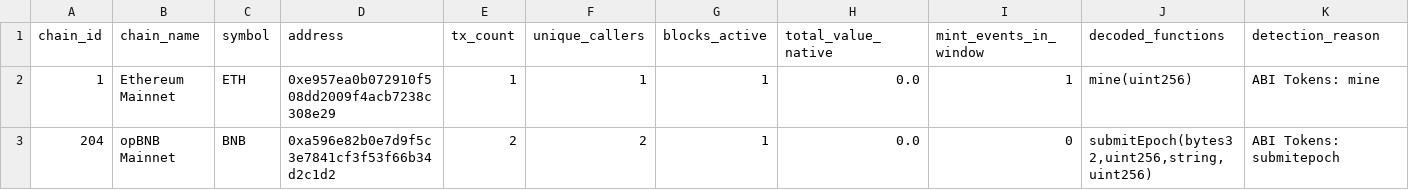
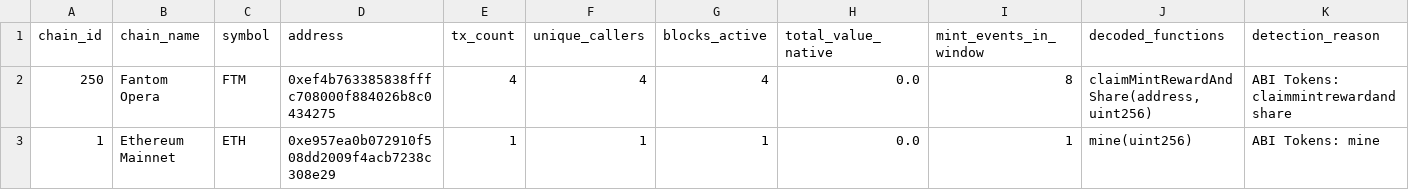
Before and after one commit to elyousfired/omnirpc-mining-arbitrage, a CSV file: onchain_mining_candidates.csv, drawn as a sheet.

```diff
--- a/onchain_mining_candidates.csv
+++ b/onchain_mining_candidates.csv
@@ -1,3 +1,3 @@
 chain_id,chain_name,symbol,address,tx_count,unique_callers,blocks_active,total_value_native,mint_events_in_window,decoded_functions,detection_reason
+250,Fantom Opera,FTM,0xef4b763385838fffc708000f884026b8c0434275,4,4,4,0.0,8,"claimMintRewardAndShare(address,uint256)",ABI Tokens: claimmintrewardandshare
 1,Ethereum Mainnet,ETH,0xe957ea0b072910f508dd2009f4acb7238c308e29,1,1,1,0.0,1,mine(uint256),ABI Tokens: mine
-204,opBNB Mainnet,BNB,0xa596e82b0e7d9f5c3e7841cf3f53f66b34d2c1d2,2,2,1,0.0,0,"submitEpoch(bytes32,uint256,string,uint256)",ABI Tokens: submitepoch
```
Also changed, not shown: mining_registry.csv, 3 other files.
